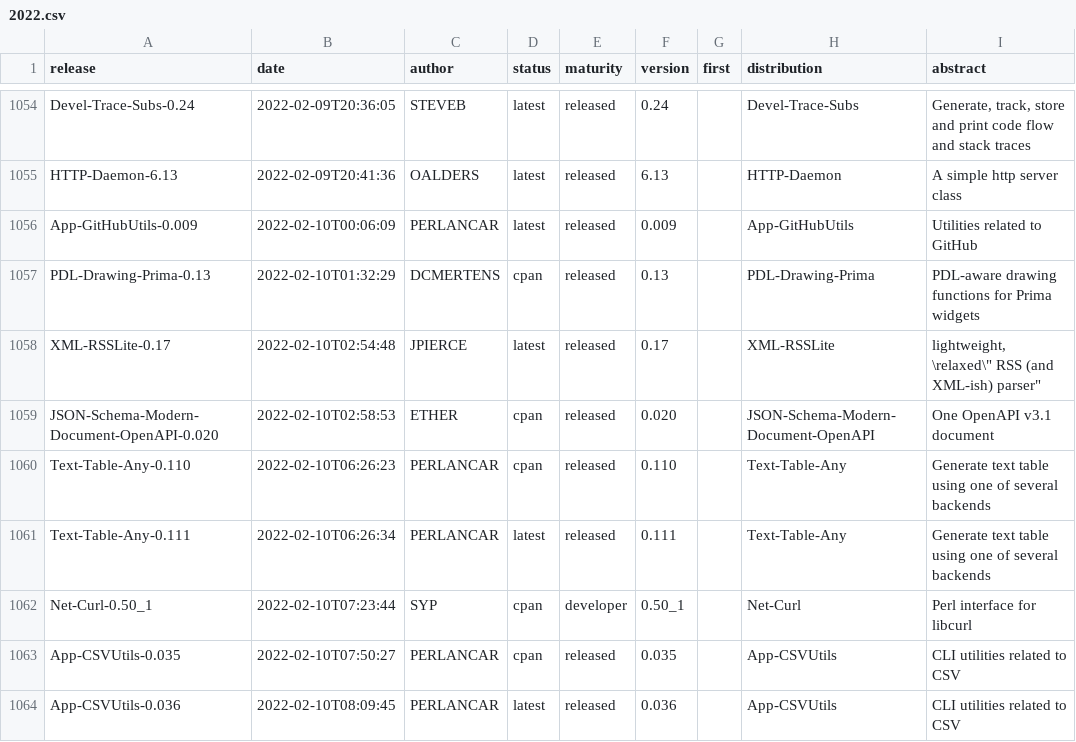
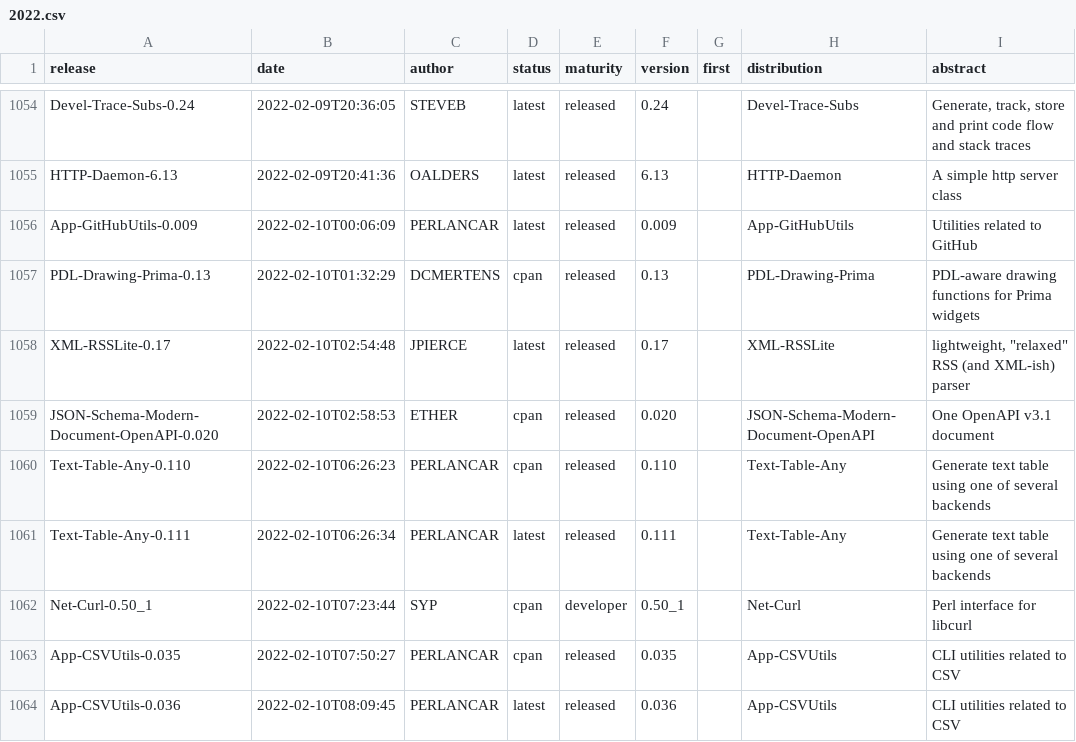
Before and after one commit to perlancar/perl-TableData-Perl-CPAN-Release-Static-2022, a CSV file: share/2022.csv, drawn as a sheet; only a part is shown, gaps mark what is left out; the diff covers the shown part only.

```diff
--- a/share/2022.csv
+++ b/share/2022.csv
@@ -1057,3 +1057,3 @@
 "PDL-Drawing-Prima-0.13","2022-02-10T01:32:29","DCMERTENS","cpan","released","0.13","","PDL-Drawing-Prima","PDL-aware drawing functions for Prima widgets"
-"XML-RSSLite-0.17","2022-02-10T02:54:48","JPIERCE","latest","released","0.17","","XML-RSSLite","lightweight, \"relaxed\" RSS (and XML-ish) parser"
+"XML-RSSLite-0.17","2022-02-10T02:54:48","JPIERCE","latest","released","0.17","","XML-RSSLite","lightweight, ""relaxed"" RSS (and XML-ish) parser"
 "JSON-Schema-Modern-Document-OpenAPI-0.020","2022-02-10T02:58:53","ETHER","cpan","released","0.020","","JSON-Schema-Modern-Document-OpenAPI","One OpenAPI v3.1 document"
```
Also changed, not shown: 5 edited cells elsewhere in this file, 3 other files.
